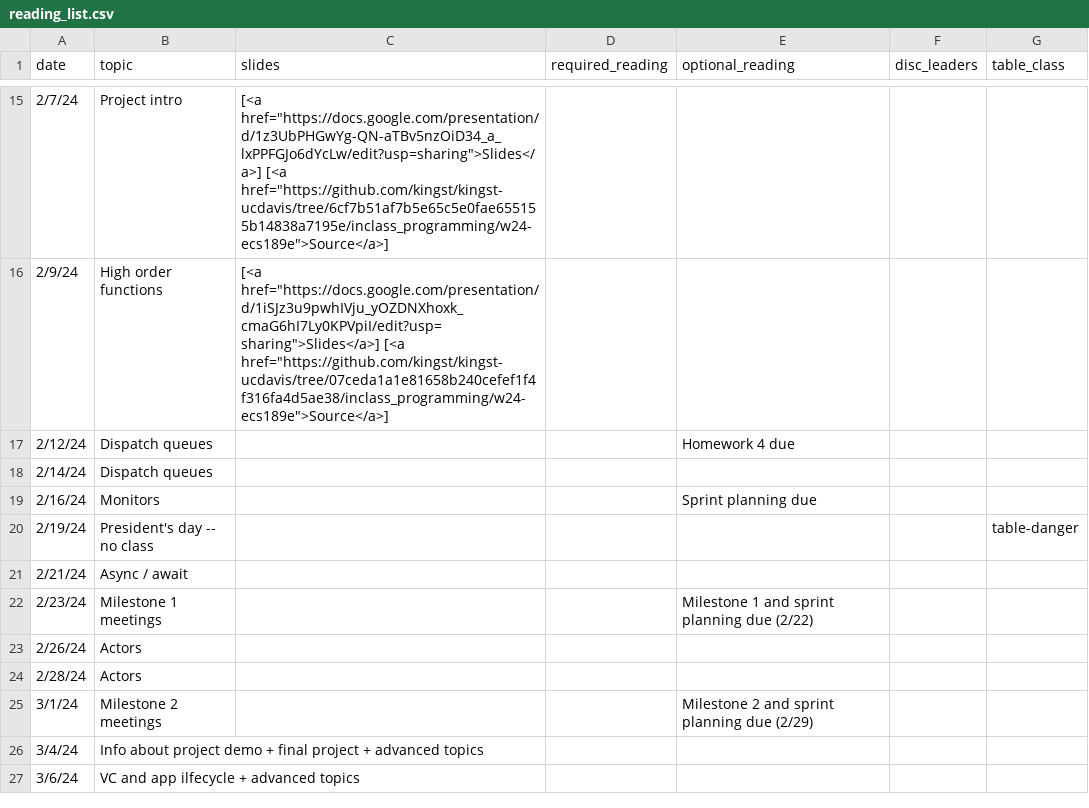
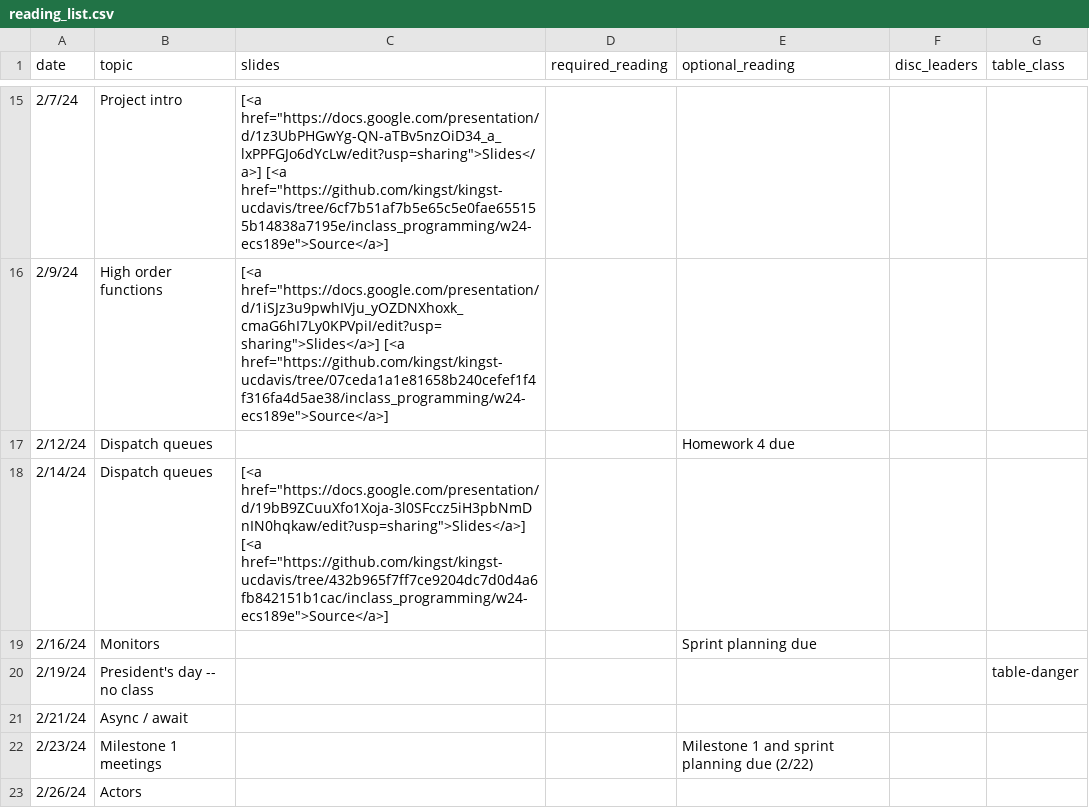
Before and after one commit to kingst/kingst-ucdavis, a CSV file: classes/w24-ecs189e/reading_list.csv, drawn as a sheet; only a part is shown, gaps mark what is left out; the shorter side is filled out with more unchanged rows.

Commit message:
Bump reading list

```diff
--- a/classes/w24-ecs189e/reading_list.csv
+++ b/classes/w24-ecs189e/reading_list.csv
@@ -18,3 +18,3 @@ date,topic,slides,required_reading,optional_reading,disc_leaders,table_class
 2/12/24,Dispatch queues,,,Homework 4 due,,
-2/14/24,Dispatch queues,,,,,
+2/14/24,Dispatch queues,"[<a href=""https://docs.google.com/presentation/d/19bB9ZCuuXfo1Xoja-3l0SFccz5iH3pbNmDnIN0hqkaw/edit?usp=sharing"">Slides</a>] [<a href=""https://github.com/kingst/kingst-ucdavis/tree/432b965f7ff7ce9204dc7d0d4a6fb842151b1cac/inclass_programming/w24-ecs189e"">Source</a>]",,,,
 2/16/24,Monitors,,,Sprint planning due,,
```
